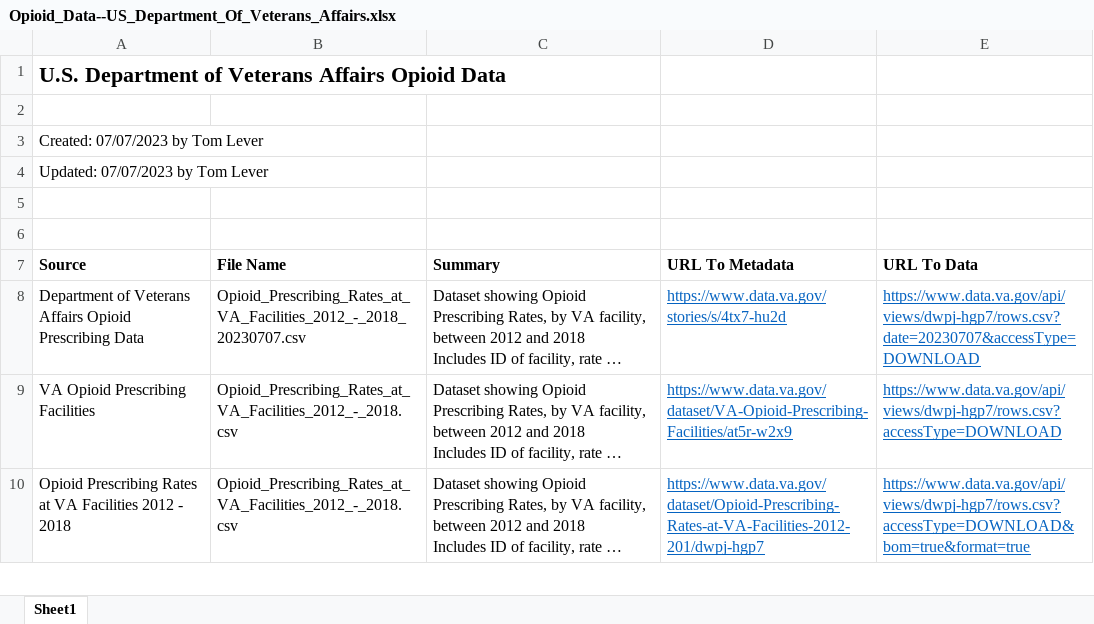
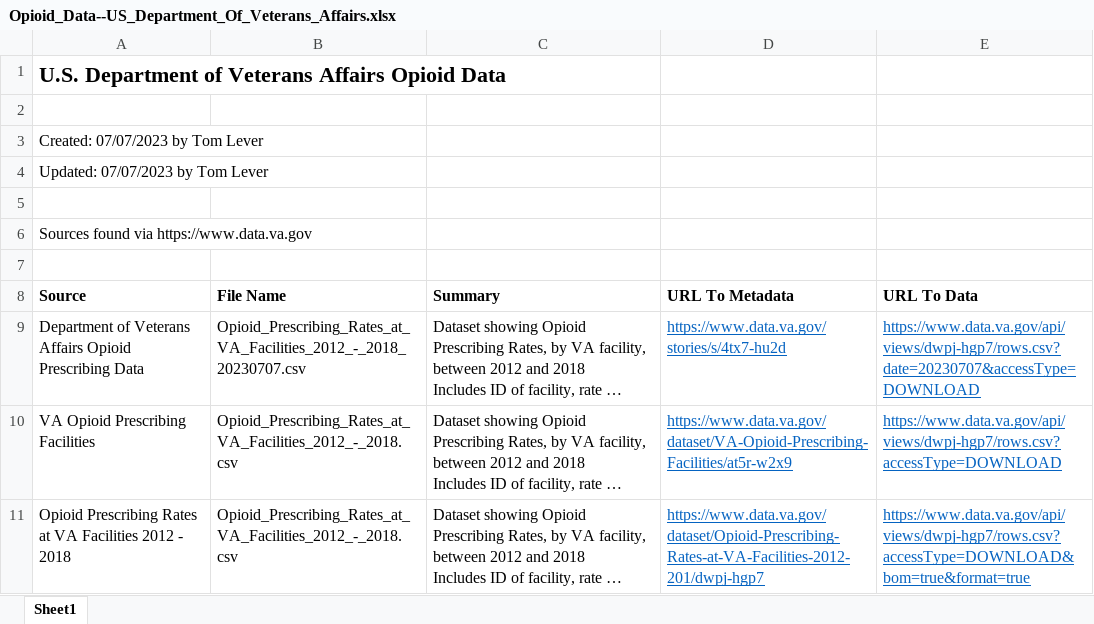
Before and after one commit to tslever/Opioid_Abuse_Predictor, an Excel workbook: Opioid_Data--US_Department_Of_Veterans_Affairs.xlsx, sheet Sheet1, drawn as a sheet; only a part is shown; long unchanged cells end in …; values as stored, in another font and other column widths than the file's, no borders; the diff names each change by its address in the sheet, - before the commit and + after, or states it on an @@ line.

Commit message:
Added "Sources found via https://www.data.va.gov/"

```diff
--- a/Opioid_Data--US_Department_Of_Veterans_Affairs.xlsx (sheet Sheet1)
+++ b/Opioid_Data--US_Department_Of_Veterans_Affairs.xlsx (sheet Sheet1)
+row 6: Sources found via https://www.data.va.gov
```
